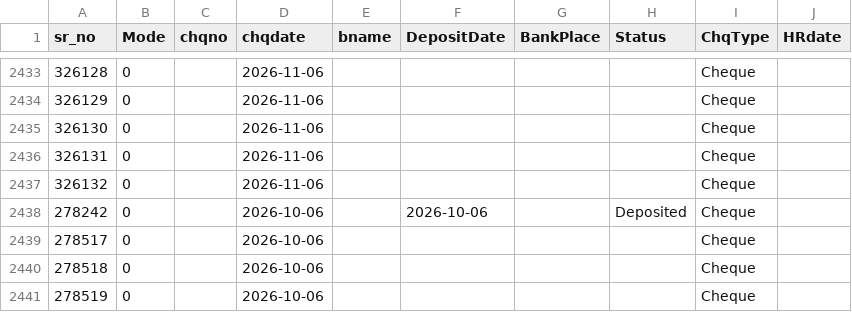
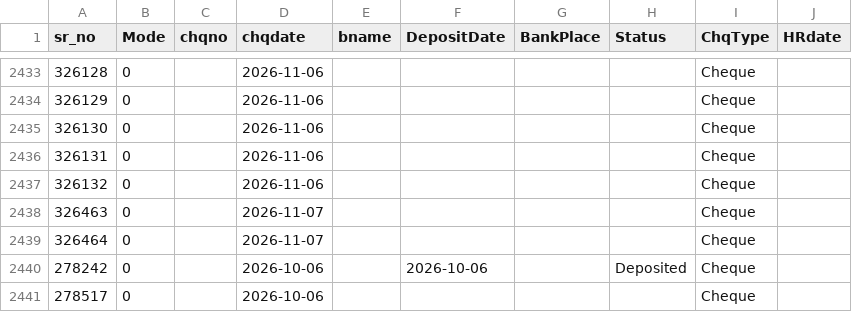
Before and after one commit to krishnasai-narayana/3goils, a CSV file: data/bnktran.csv, drawn as a sheet; only a part is shown, gaps mark what is left out; the shorter side is filled out with more unchanged rows; the diff names each change by its address in the sheet, - before the commit and + after, or states it on an @@ line.

Commit message:
Data update: 07-11-2026

```diff
--- a/data/bnktran.csv
+++ b/data/bnktran.csv
+row 2438: 326463 | 0 |  | 2026-11-07 |  |  |  |  | Cheque
+row 2439: 326464 | 0 |  | 2026-11-07 |  |  |  |  | Cheque
```
Also changed, not shown: data/Doc_MaxId.csv, data/NAME_TRAN.csv, 8 other files.
